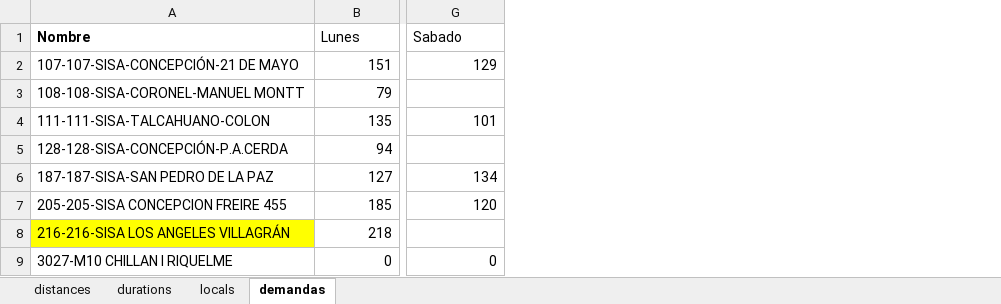
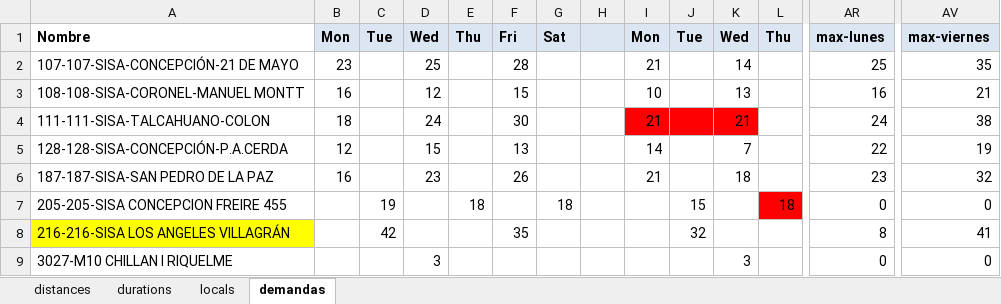
Before and after one commit to ctalvarez/opt-rutas, an Excel workbook: VIII-distancias-duraciones2.xlsx, sheet demandas, drawn as a sheet; only a part is shown, gaps mark what is left out; values as stored, in another font and other column widths than the file's, no borders; addresses are those after the commit; the diff covers the shown part only; the diff names each change by its address in the sheet, - before the commit and + after, or states it on an @@ line.

Commit message:
added demand

```diff
--- a/VIII-distancias-duraciones2.xlsx (sheet demandas)
+++ b/VIII-distancias-duraciones2.xlsx (sheet demandas)
+column B, rows 1-6: Mon | 23 | 16 | 18 | 12 | 16
+column C, rows 1-8: Tue |  |  |  |  |  | 19 | 42
+column D, rows 1-9: Wed | 25 | 12 | 24 | 15 | 23 |  |  | 3
+column E, rows 1-7: Thu |  |  |  |  |  | 18
+column F, rows 1-8: Fri | 28 | 15 | 30 | 13 | 26 |  | 35
+column G, rows 1-7: Sat |  |  |  |  |  | 18
+column H, empty
+column I, rows 1-6: Mon | 21 | 10 | 21 | 14 | 21
+column J, rows 1-8: Tue |  |  |  |  |  | 15 | 32
+column K, rows 1-9: Wed | 14 | 13 | 21 | 7 | 18 |  |  | 3
+column L, rows 1-7: Thu |  |  |  |  |  | 18
-AR1: Lunes
+AR1: max-lunes
@@ AR1 fill: none → #DCE6F2, bold: off → on @@
-AV1: Sabado
+AV1: max-viernes
@@ AV1 fill: none → #DCE6F2, bold: off → on @@
-AR2: 151
+AR2: 25
-AV2: 129
+AV2: 35
-AR3: 79
+AR3: 16
-AV3: (empty)
+AV3: 21
-AR4: 135
+AR4: 24
-AV4: 101
+AV4: 38
-AR5: 94
+AR5: 22
-AV5: (empty)
+AV5: 19
-AR6: 127
+AR6: 23
-AV6: 134
+AV6: 32
-AR7: 185
+AR7: 0
-AV7: 120
+AV7: 0
-AR8: 218
+AR8: 8
-AV8: (empty)
+AV8: 41
```
Also changed, not shown: 35 added columns, 4 removed columns and 119 edited cells elsewhere in this sheet, sheet locals, formulas that keep their value, 2 other files.
